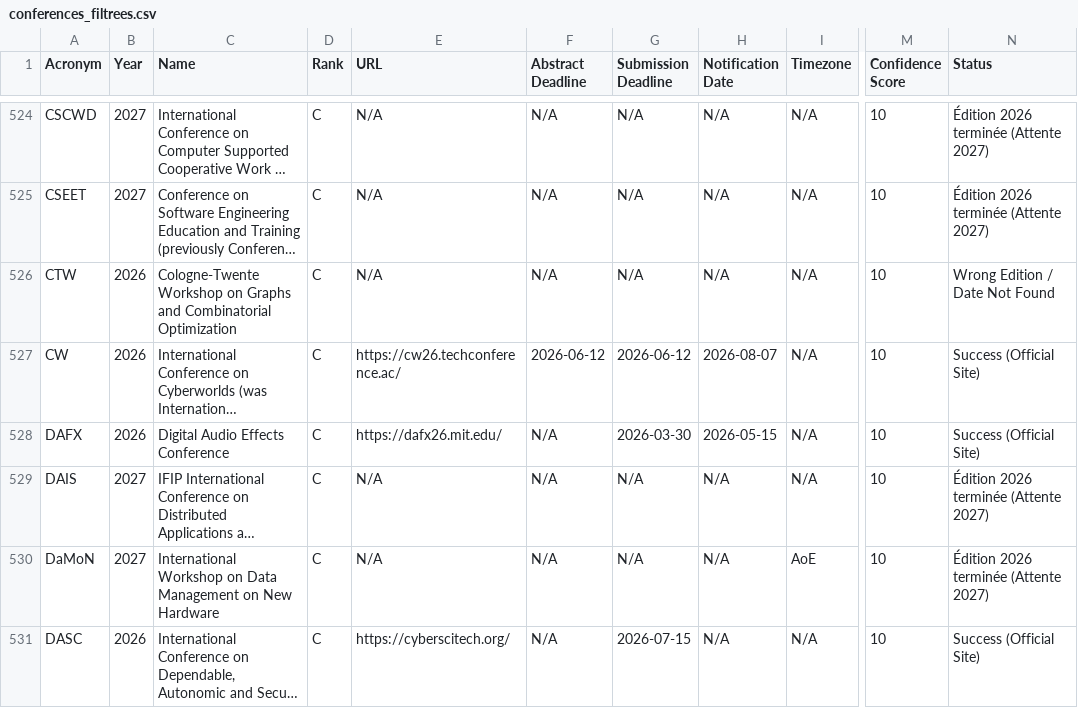
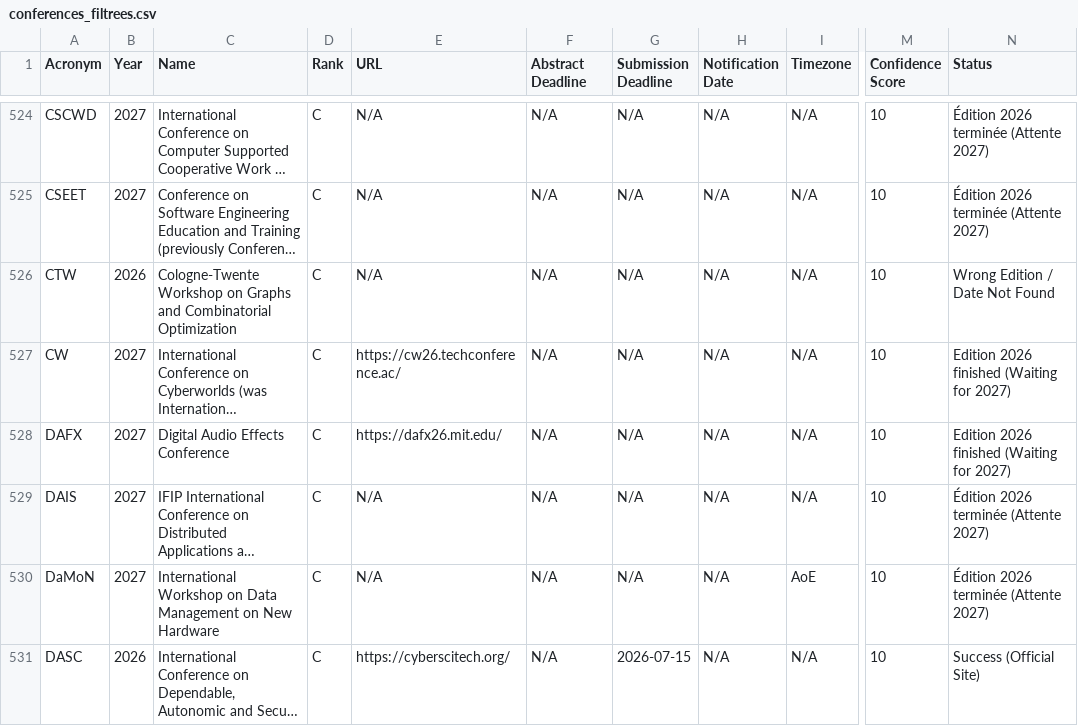
Before and after one commit to JohanPy/ICORESearch, a CSV file: conferences_filtrees.csv, drawn as a sheet; only a part is shown, gaps mark what is left out; long unchanged cells end in …; the diff covers the shown part only; the diff names each change by its address in the sheet, - before the commit and + after, or states it on an @@ line.

```diff
--- a/conferences_filtrees.csv
+++ b/conferences_filtrees.csv
-B527:B528 (Year): 2026
+B527:B528 (Year): 2027
-F527 (Abstract Deadline): 2026-06-12
+F527 (Abstract Deadline): N/A
-G527 (Submission Deadline): 2026-06-12
+G527 (Submission Deadline): N/A
-H527 (Notification Date): 2026-08-07
+H527 (Notification Date): N/A
-N527:N528 (Status): Success (Official Site)
+N527:N528 (Status): Edition 2026 finished (Waiting for 2027)
-G528 (Submission Deadline): 2026-03-30
+G528 (Submission Deadline): N/A
-H528 (Notification Date): 2026-05-15
+H528 (Notification Date): N/A
```
Also changed, not shown: 82 edited cells elsewhere in this file, 1 other file.
